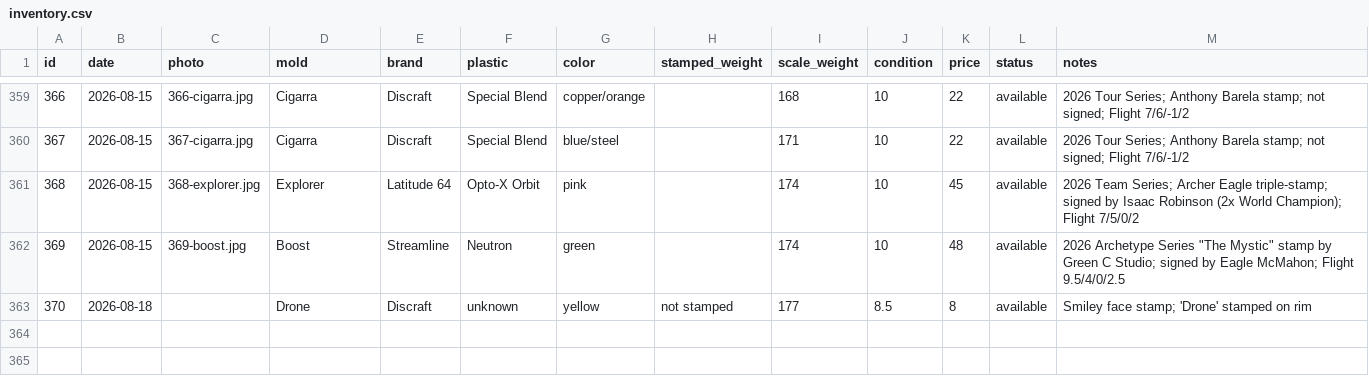
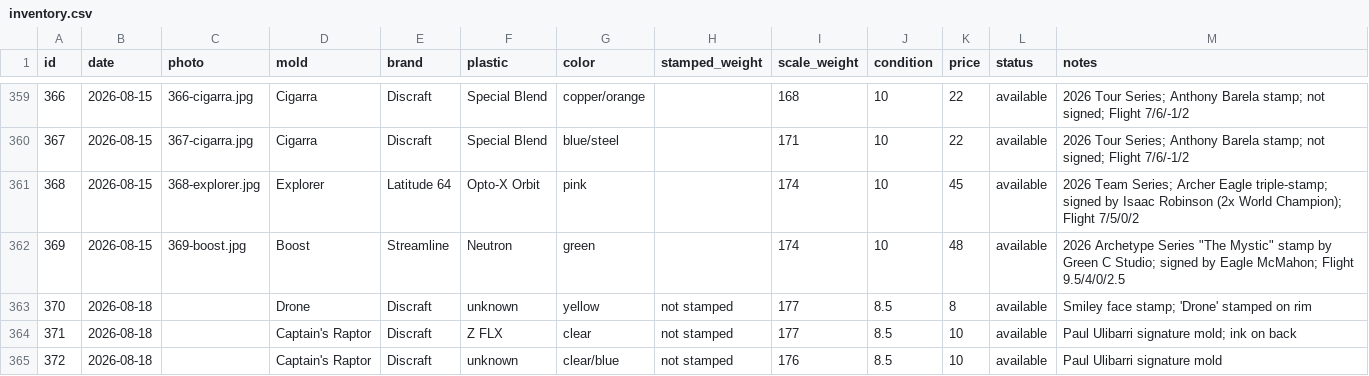
Before and after one commit to summitaiautomations-ui/juddy, a CSV file: disc-pics-data/inventory.csv, drawn as a sheet; only a part is shown, gaps mark what is left out.

```diff
--- a/disc-pics-data/inventory.csv
+++ b/disc-pics-data/inventory.csv
@@ -363 +363,3 @@
 "370","2026-08-18","","Drone","Discraft","unknown","yellow","not stamped","177","8.5","8","available","Smiley face stamp; 'Drone' stamped on rim"
+"371","2026-08-18","","Captain's Raptor","Discraft","Z FLX","clear","not stamped","177","8.5","10","available","Paul Ulibarri signature mold; ink on back"
+"372","2026-08-18","","Captain's Raptor","Discraft","unknown","clear/blue","not stamped","176","8.5","10","available","Paul Ulibarri signature mold"
```
Also changed, not shown: 1 other file.
